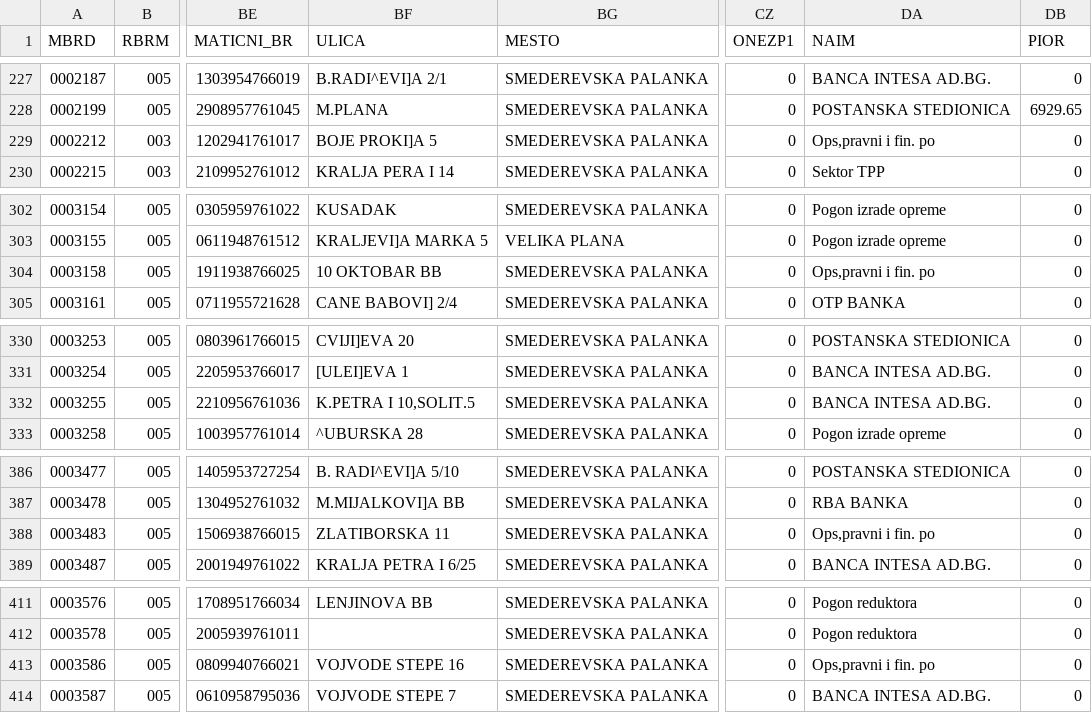
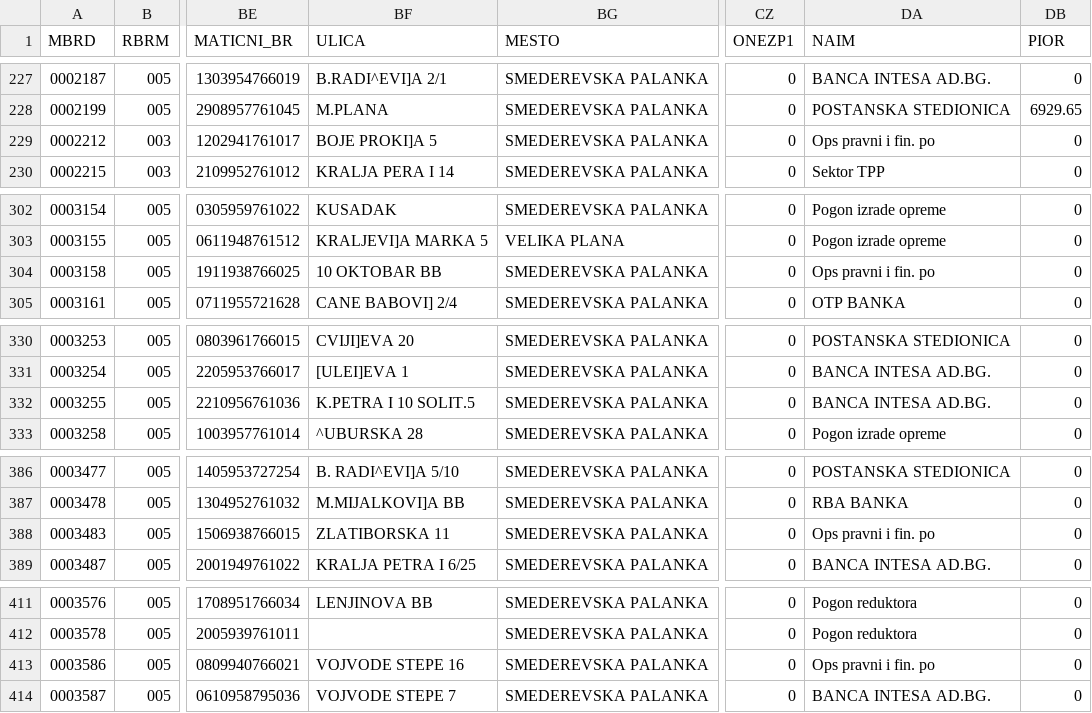
Before and after one commit to milancomi97/fom-vps-test, a CSV file: storage/app/backup/poenterfinalno/MDR_1.csv (was storage/app/backup/poenterfinalno/MDR.csv), drawn as a sheet; only a part is shown, gaps mark what is left out; the diff covers the shown part only; the diff names each change by its address in the sheet, - before the commit and + after, or states it on an @@ line.

```diff
--- a/storage/app/backup/poenterfinalno/MDR.csv
+++ b/storage/app/backup/poenterfinalno/MDR_1.csv
-DA229 (NAIM): Ops,pravni i fin. po
+DA229 (NAIM): Ops pravni i fin. po
-DA304 (NAIM): Ops,pravni i fin. po
+DA304 (NAIM): Ops pravni i fin. po
-BF332 (ULICA): K.PETRA I 10,SOLIT.5
+BF332 (ULICA): K.PETRA I 10 SOLIT.5
-DA388 (NAIM): Ops,pravni i fin. po
+DA388 (NAIM): Ops pravni i fin. po
-DA413 (NAIM): Ops,pravni i fin. po
+DA413 (NAIM): Ops pravni i fin. po
```
Also changed, not shown: 44 edited cells elsewhere in this file, 2 other files.
